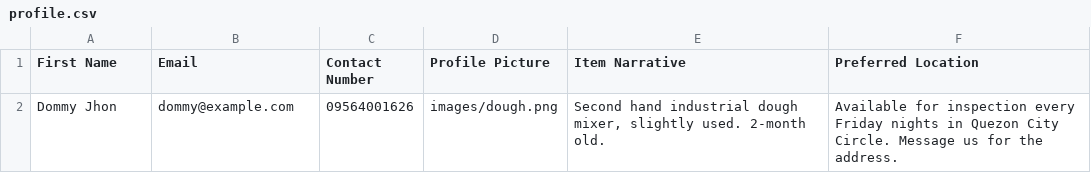
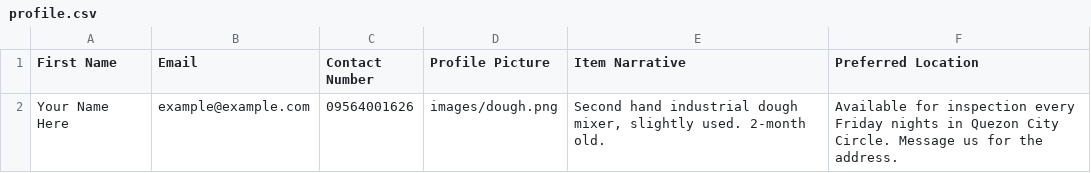
Before and after one commit to ritaeloisacorpuz/modworkforcefinal, a CSV file: profile.csv, drawn as a sheet.

Commit message:
Update profile information for user

```diff
--- a/profile.csv
+++ b/profile.csv
@@ -1,2 +1,2 @@
 First Name,Email,Contact Number,Profile Picture,Item Narrative,Preferred Location
-Dommy Jhon,dommy@example.com,09564001626,images/dough.png,"Second hand industrial dough mixer, slightly used. 2-month old.","Available for inspection every Friday nights in Quezon City Circle. Message us for the address."
+Your Name Here,example@example.com,09564001626,images/dough.png,"Second hand industrial dough mixer, slightly used. 2-month old.","Available for inspection every Friday nights in Quezon City Circle. Message us for the address."
```
